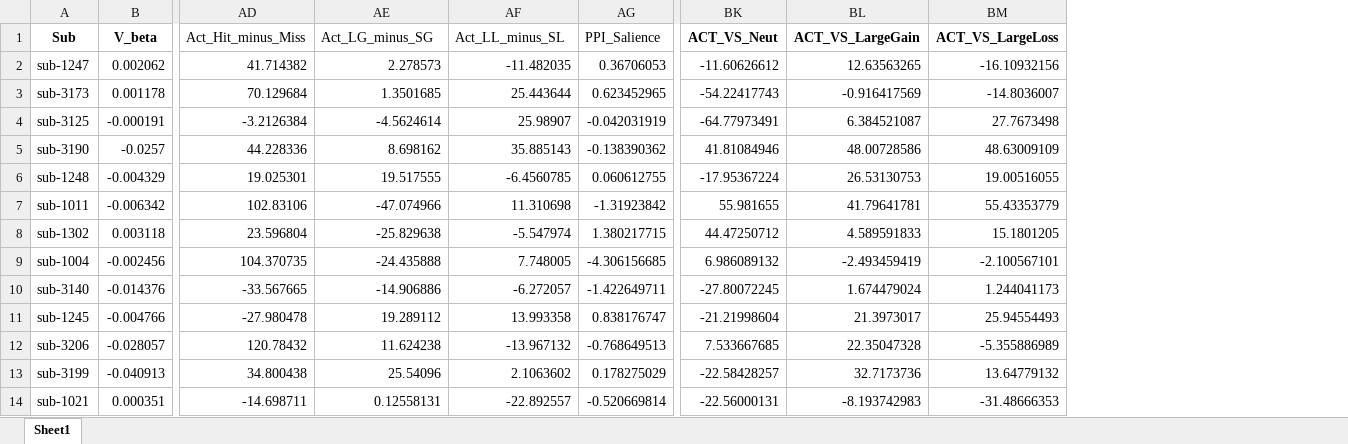
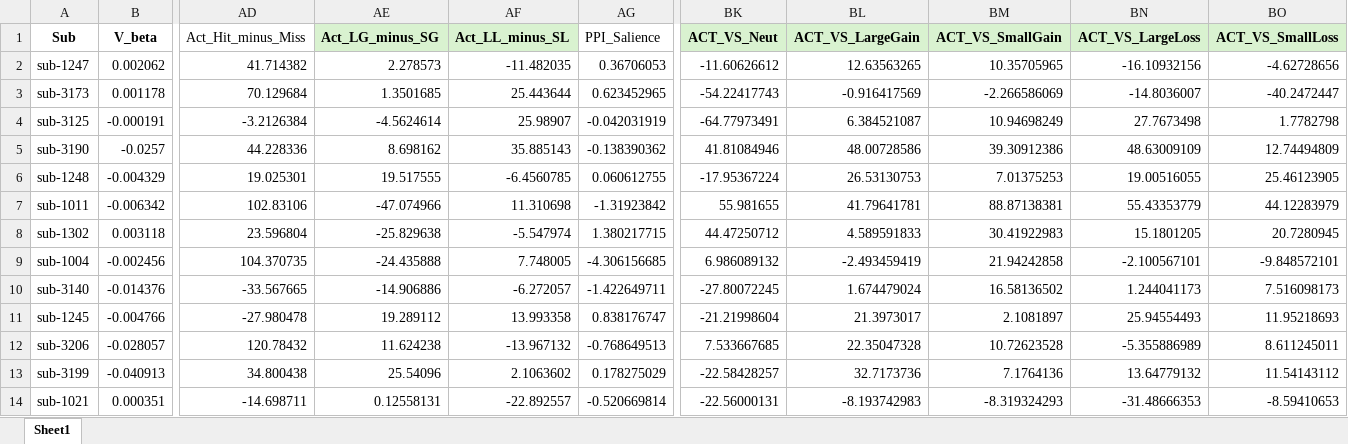
Before and after one commit to DVS-Lab/istart-mid-clean, an Excel workbook: code/total_df_n46.xlsx, sheet Sheet1, drawn as a sheet; only a part is shown, gaps mark what is left out; values as stored, in another font and other column widths than the file's, no borders; addresses are those after the commit; the diff names each change by its address in the sheet, - before the commit and + after, or states it on an @@ line.

Commit message:
Update total_df_n46.xlsx

```diff
--- a/code/total_df_n46.xlsx (sheet Sheet1)
+++ b/code/total_df_n46.xlsx (sheet Sheet1)
+column BM (ACT_VS_SmallGain), rows 2-14: 10.35705965 | -2.266586069 | 10.94698249 | 39.30912386 | 7.01375253 | 88.87138381 | 30.41922983 | 21.94242858 | 16.58136502 | 2.1081897 | 10.72623528 | 7.1764136 | -8.319324293
+column BO (ACT_VS_SmallLoss), rows 2-14: -4.62728656 | -40.2472447 | 1.7782798 | 12.74494809 | 25.46123905 | 44.12283979 | 20.7280945 | -9.848572101 | 7.516098173 | 11.95218693 | 8.611245011 | 11.54143112 | -8.59410653
@@ AE1:AF1 fill: none → #D9F2D0, bold: off → on @@
-BK1:BL1 fill: none
+BK1:BL1 fill: #D9F2D0
-BN1 fill: none
+BN1 fill: #D9F2D0
```
Also changed, not shown: formulas that keep their value.
